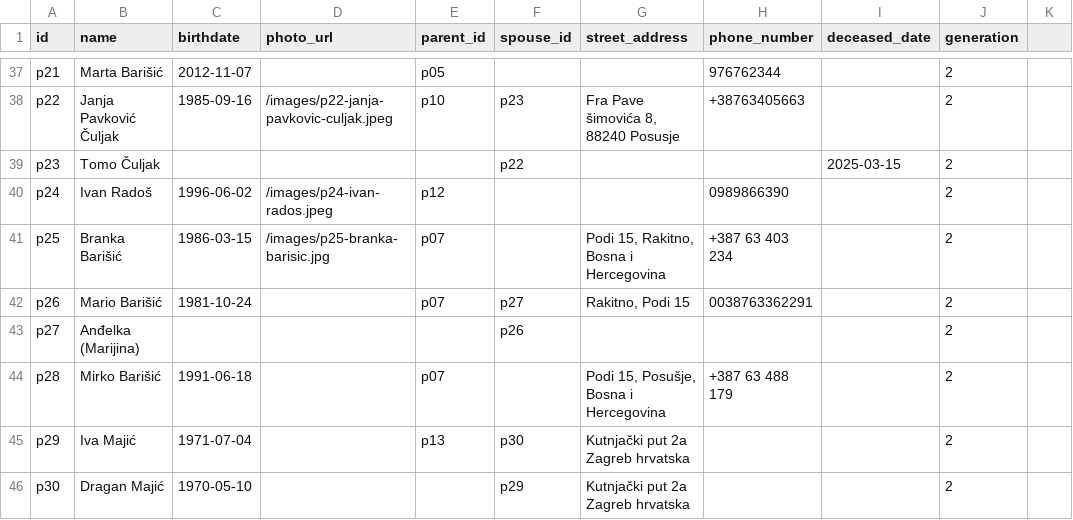
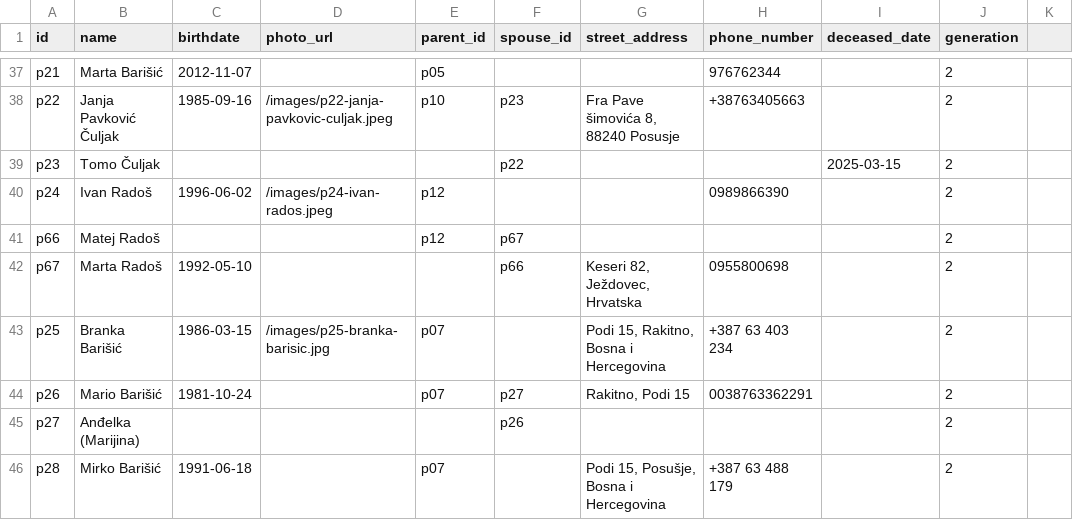
Before and after one commit to abarisic86/obiteljsko-stablo, a CSV file: public/real-data.csv, drawn as a sheet; only a part is shown, gaps mark what is left out; the shorter side is filled out with more unchanged rows.

Commit message:
Add new family members Matej and Marta Radoš in real-data.csv
- Added Matej Radoš with no birthdate and phone number
- Added Marta Radoš with birthdate 1992-05-10 and phone number 0955800698
- Updated relationships with p66 and p67 references

```diff
--- a/public/real-data.csv
+++ b/public/real-data.csv
@@ -40,2 +40,4 @@ p23,Tomo Čuljak,,,,p22,,,2025-03-15,2
 p24,Ivan Radoš,1996-06-02,/images/p24-ivan-rados.jpeg,p12,,,0989866390,,2
+p66,Matej Radoš,,,p12,p67,,,,2
+p67,Marta Radoš,1992-05-10,,,p66,"Keseri 82, Ježdovec, Hrvatska",0955800698,,2
 p25,Branka Barišić,1986-03-15,/images/p25-branka-barisic.jpg,p07,,"Podi 15, Rakitno, Bosna i Hercegovina",+387 63 403 234,,2
```
